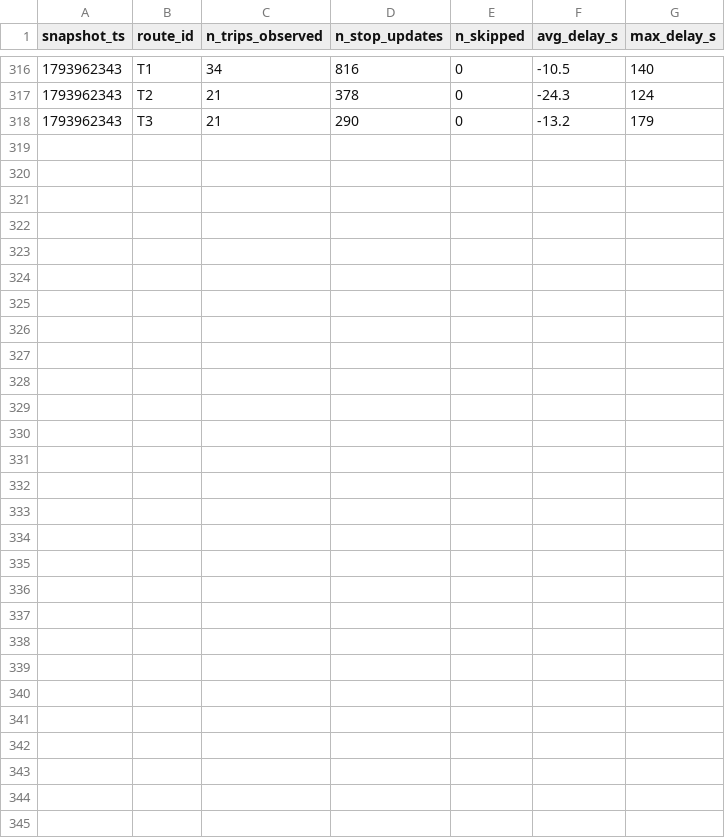
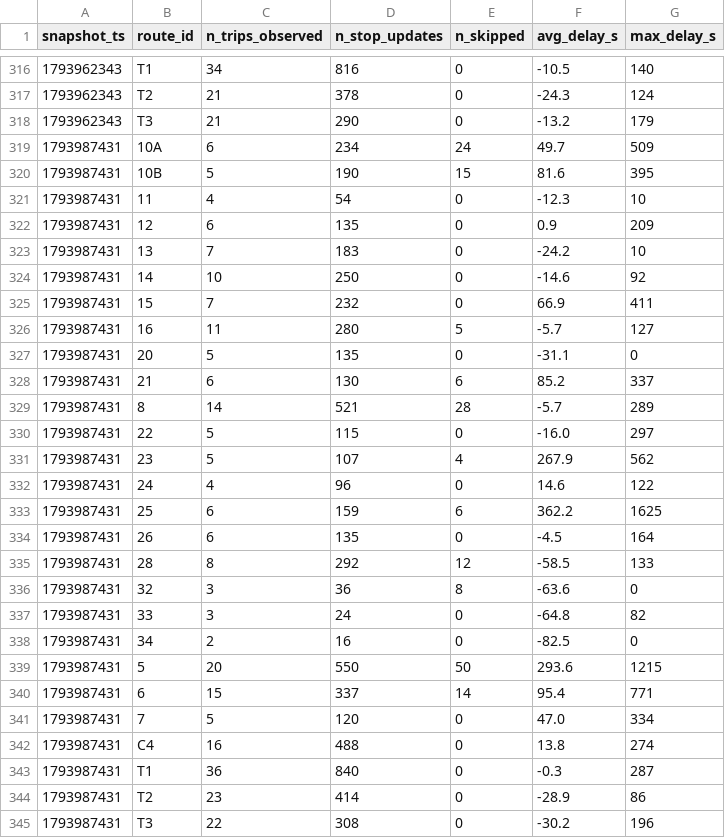
Before and after one commit to Lodesthard/smart-mobility-lemans, a CSV file: data/history/route_delays_2026-11.csv, drawn as a sheet; only a part is shown, gaps mark what is left out.

```diff
--- a/data/history/route_delays_2026-11.csv
+++ b/data/history/route_delays_2026-11.csv
@@ -318 +318,28 @@ snapshot_ts,route_id,n_trips_observed,n_stop_updates,n_skipped,avg_delay_s,max_d
 1793962343,T3,21,290,0,-13.2,179
+1793987431,10A,6,234,24,49.7,509
+1793987431,10B,5,190,15,81.6,395
+1793987431,11,4,54,0,-12.3,10
+1793987431,12,6,135,0,0.9,209
+1793987431,13,7,183,0,-24.2,10
+1793987431,14,10,250,0,-14.6,92
+1793987431,15,7,232,0,66.9,411
+1793987431,16,11,280,5,-5.7,127
+1793987431,20,5,135,0,-31.1,0
+1793987431,21,6,130,6,85.2,337
+1793987431,8,14,521,28,-5.7,289
+1793987431,22,5,115,0,-16.0,297
+1793987431,23,5,107,4,267.9,562
+1793987431,24,4,96,0,14.6,122
+1793987431,25,6,159,6,362.2,1625
+1793987431,26,6,135,0,-4.5,164
+1793987431,28,8,292,12,-58.5,133
+1793987431,32,3,36,8,-63.6,0
+1793987431,33,3,24,0,-64.8,82
+1793987431,34,2,16,0,-82.5,0
+1793987431,5,20,550,50,293.6,1215
+1793987431,6,15,337,14,95.4,771
+1793987431,7,5,120,0,47.0,334
+1793987431,C4,16,488,0,13.8,274
+1793987431,T1,36,840,0,-0.3,287
+1793987431,T2,23,414,0,-28.9,86
+1793987431,T3,22,308,0,-30.2,196
```
Also changed, not shown: 1 other file.
